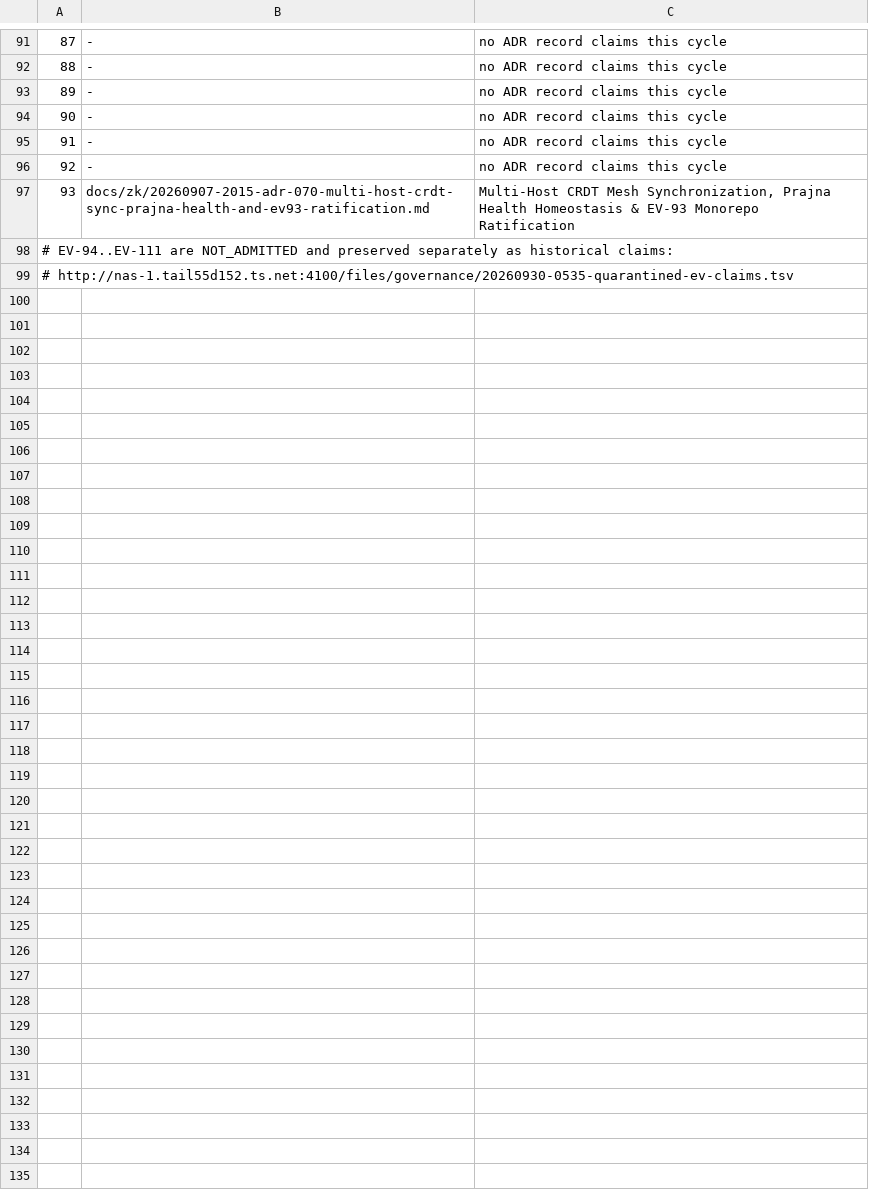
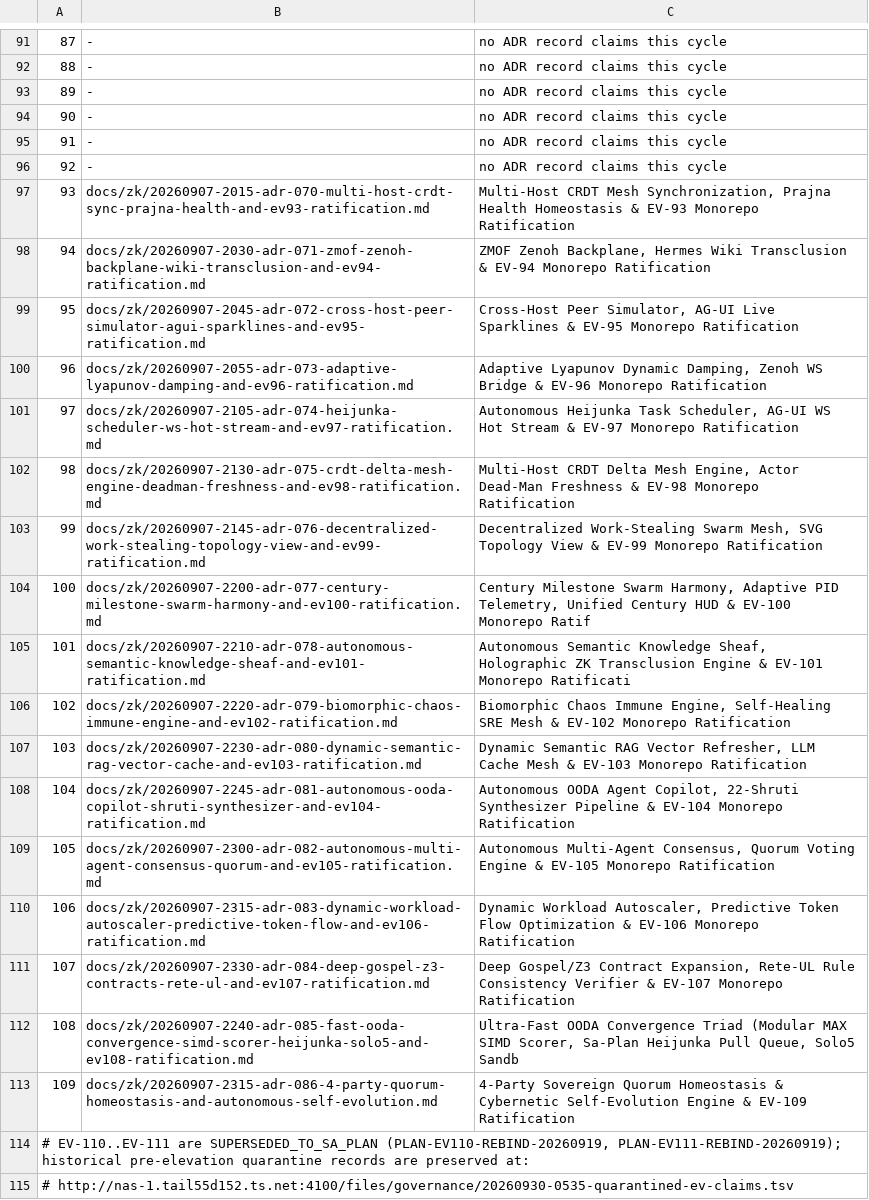
Before and after one commit to Anaik7799/uos, a TSV file: governance/ev-manifest.tsv, drawn as a sheet; only a part is shown, gaps mark what is left out; addresses are those after the commit; the diff names each change by its address in the sheet, - before the commit and + after, or states it on an @@ line.

```diff
--- a/governance/ev-manifest.tsv
+++ b/governance/ev-manifest.tsv
+row 98: 94 | docs/zk/20260907-2030-adr-071-zmof-zenoh-backplane-wiki-transclusion-and-ev94-ratification.md | ZMOF Zenoh Backplane, Hermes Wiki Transclusion & EV-94 Monorepo Ratification
+row 99: 95 | docs/zk/20260907-2045-adr-072-cross-host-peer-simulator-agui-sparklines-and-ev95-ratification.md | Cross-Host Peer Simulator, AG-UI Live Sparklines & EV-95 Monorepo Ratification
+row 100: 96 | docs/zk/20260907-2055-adr-073-adaptive-lyapunov-damping-and-ev96-ratification.md | Adaptive Lyapunov Dynamic Damping, Zenoh WS Bridge & EV-96 Monorepo Ratification
+row 101: 97 | docs/zk/20260907-2105-adr-074-heijunka-scheduler-ws-hot-stream-and-ev97-ratification.md | Autonomous Heijunka Task Scheduler, AG-UI WS Hot Stream & EV-97 Monorepo Ratification
+row 102: 98 | docs/zk/20260907-2130-adr-075-crdt-delta-mesh-engine-deadman-freshness-and-ev98-ratification.md | Multi-Host CRDT Delta Mesh Engine, Actor Dead-Man Freshness & EV-98 Monorepo Ratification
+row 103: 99 | docs/zk/20260907-2145-adr-076-decentralized-work-stealing-topology-view-and-ev99-ratification.md | Decentralized Work-Stealing Swarm Mesh, SVG Topology View & EV-99 Monorepo Ratification
+row 104: 100 | docs/zk/20260907-2200-adr-077-century-milestone-swarm-harmony-and-ev100-ratification.md | Century Milestone Swarm Harmony, Adaptive PID Telemetry, Unified Century HUD & EV-100 Monorepo Ratif
+row 105: 101 | docs/zk/20260907-2210-adr-078-autonomous-semantic-knowledge-sheaf-and-ev101-ratification.md | Autonomous Semantic Knowledge Sheaf, Holographic ZK Transclusion Engine & EV-101 Monorepo Ratificati
+row 106: 102 | docs/zk/20260907-2220-adr-079-biomorphic-chaos-immune-engine-and-ev102-ratification.md | Biomorphic Chaos Immune Engine, Self-Healing SRE Mesh & EV-102 Monorepo Ratification
+row 107: 103 | docs/zk/20260907-2230-adr-080-dynamic-semantic-rag-vector-cache-and-ev103-ratification.md | Dynamic Semantic RAG Vector Refresher, LLM Cache Mesh & EV-103 Monorepo Ratification
+row 108: 104 | docs/zk/20260907-2245-adr-081-autonomous-ooda-copilot-shruti-synthesizer-and-ev104-ratification.md | Autonomous OODA Agent Copilot, 22-Shruti Synthesizer Pipeline & EV-104 Monorepo Ratification
+row 109: 105 | docs/zk/20260907-2300-adr-082-autonomous-multi-agent-consensus-quorum-and-ev105-ratification.md | Autonomous Multi-Agent Consensus, Quorum Voting Engine & EV-105 Monorepo Ratification
+row 110: 106 | docs/zk/20260907-2315-adr-083-dynamic-workload-autoscaler-predictive-token-flow-and-ev106-ratification.md | Dynamic Workload Autoscaler, Predictive Token Flow Optimization & EV-106 Monorepo Ratification
+row 111: 107 | docs/zk/20260907-2330-adr-084-deep-gospel-z3-contracts-rete-ul-and-ev107-ratification.md | Deep Gospel/Z3 Contract Expansion, Rete-UL Rule Consistency Verifier & EV-107 Monorepo Ratification
+row 112: 108 | docs/zk/20260907-2240-adr-085-fast-ooda-convergence-simd-scorer-heijunka-solo5-and-ev108-ratification.md | Ultra-Fast OODA Convergence Triad (Modular MAX SIMD Scorer, Sa-Plan Heijunka Pull Queue, Solo5 Sandb
+row 113: 109 | docs/zk/20260907-2315-adr-086-4-party-quorum-homeostasis-and-autonomous-self-evolution.md | 4-Party Sovereign Quorum Homeostasis & Cybernetic Self-Evolution Engine & EV-109 Ratification
@@ column A renumbered in row 114 @@
```
Also changed, not shown: 31 other files.
